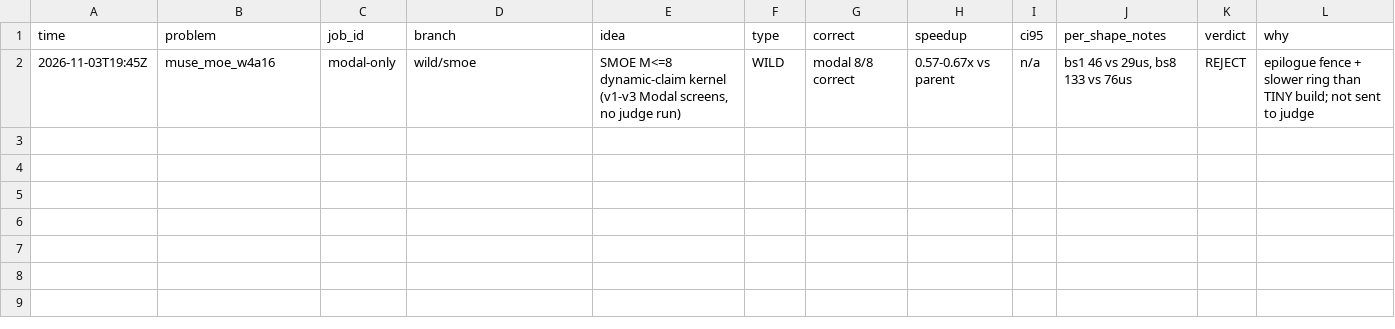
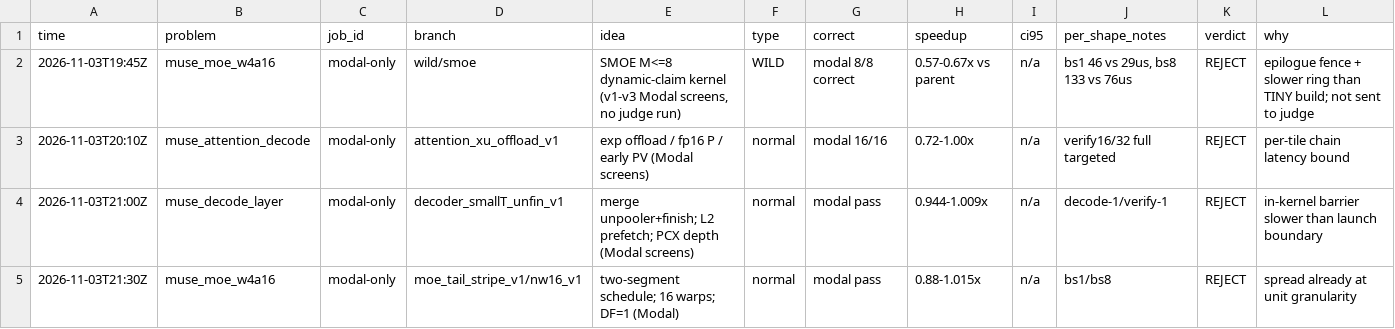
Before and after one commit to StarAtNyte/muse-spark-kernels, a TSV file: results.tsv, drawn as a sheet.

Commit message:
Record subagent bottleneck screens (MoE tail, decoder small-T, attention verify)

```diff
--- a/results.tsv
+++ b/results.tsv
@@ -2 +2,4 @@ time	problem	job_id	branch	idea	type	correct	speedup	ci95	per_shape_notes	verdic
 2026-11-03T19:45Z	muse_moe_w4a16	modal-only	wild/smoe	SMOE M<=8 dynamic-claim kernel (v1-v3 Modal screens, no judge run)	WILD	modal 8/8 correct	0.57-0.67x vs parent	n/a	bs1 46 vs 29us, bs8 133 vs 76us	REJECT	epilogue fence + slower ring than TINY build; not sent to judge
+2026-11-03T20:10Z	muse_attention_decode	modal-only	attention_xu_offload_v1	exp offload / fp16 P / early PV (Modal screens)	normal	modal 16/16	0.72-1.00x	n/a	verify16/32 full targeted	REJECT	per-tile chain latency bound
+2026-11-03T21:00Z	muse_decode_layer	modal-only	decoder_smallT_unfin_v1	merge unpooler+finish; L2 prefetch; PCX depth (Modal screens)	normal	modal pass	0.944-1.009x	n/a	decode-1/verify-1	REJECT	in-kernel barrier slower than launch boundary
+2026-11-03T21:30Z	muse_moe_w4a16	modal-only	moe_tail_stripe_v1/nw16_v1	two-segment schedule; 16 warps; DF=1 (Modal)	normal	modal pass	0.88-1.015x	n/a	bs1/bs8	REJECT	spread already at unit granularity
```
Also changed, not shown: 24 other files.
